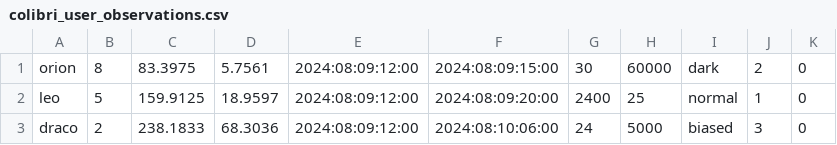
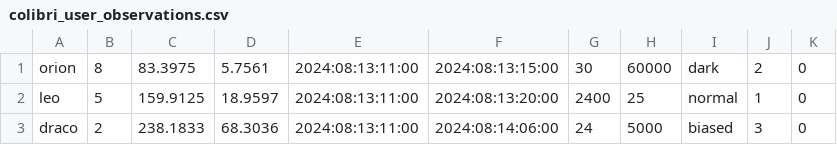
Before and after one commit to ColibriKBO/ColibriObservatory, a CSV file: ACPScripts/ExtraScripts/Scheduler/colibri_user_observations.csv, drawn as a sheet.

Commit message:
Continue debugging scheduling script.
Created trunc and sign functions for calculating JD from UTC. Created updateCSV and updateDay functions for updating the CSV file after an observation is completed or to adjust the start/end time and priority to be observed another time.

```diff
--- a/ACPScripts/ExtraScripts/Scheduler/colibri_user_observations.csv
+++ b/ACPScripts/ExtraScripts/Scheduler/colibri_user_observations.csv
@@ -1,3 +1,3 @@
-orion,8,83.3975,5.7561,2024:08:09:12:00,2024:08:09:15:00,30,60000,dark,2,0
-leo,5,159.9125,18.9597,2024:08:09:12:00,2024:08:09:20:00,2400,25,normal,1,0
-draco,2,238.1833,68.3036,2024:08:09:12:00,2024:08:10:06:00,24,5000,biased,3,0
+orion,8,83.3975,5.7561,2024:08:13:11:00,2024:08:13:15:00,30,60000,dark,2,0
+leo,5,159.9125,18.9597,2024:08:13:11:00,2024:08:13:20:00,2400,25,normal,1,0
+draco,2,238.1833,68.3036,2024:08:13:11:00,2024:08:14:06:00,24,5000,biased,3,0
```
Also changed, not shown: 1 other file.
